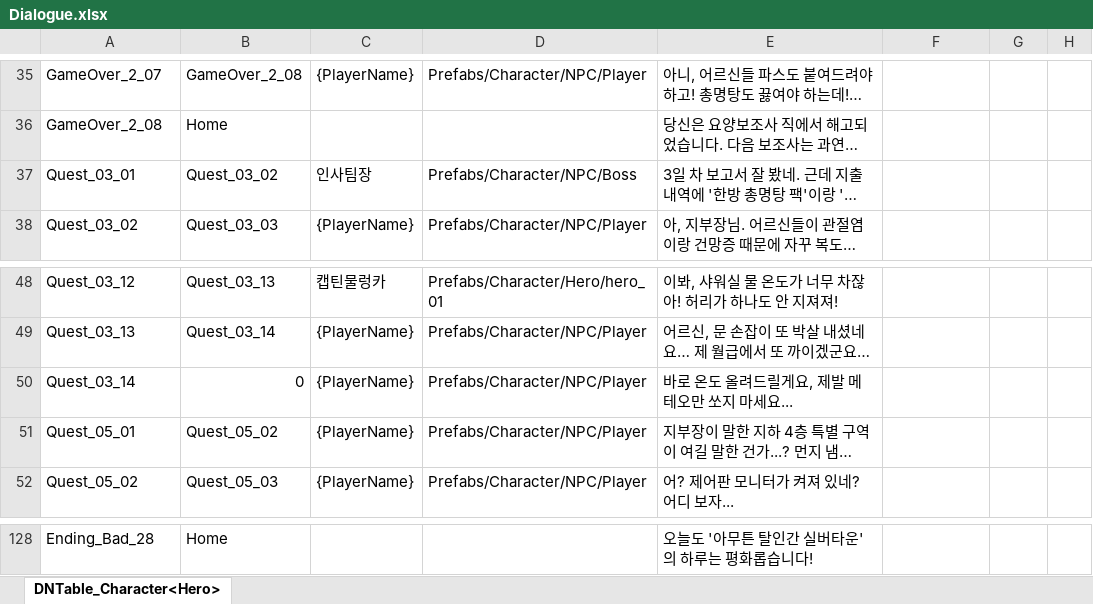
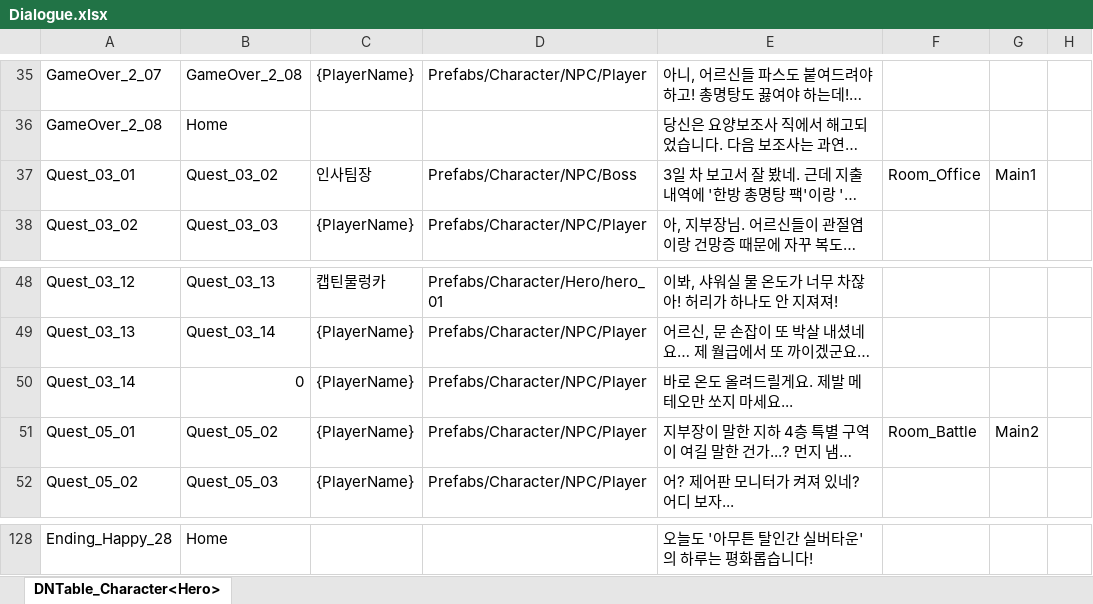
Before and after one commit to OZ-ACE/ACE, an Excel workbook: JsonConverter/ExcelFiles/Dialogue.xlsx, sheet DNTable_Character<Hero>, drawn as a sheet; only a part is shown, gaps mark what is left out; long unchanged cells end in …; values as stored, in another font and other column widths than the file's, no borders; the diff covers the shown part only; the diff names each change by its address in the sheet, - before the commit and + after, or states it on an @@ line.

```diff
--- a/JsonConverter/ExcelFiles/Dialogue.xlsx (sheet DNTable_Character<Hero>)
+++ b/JsonConverter/ExcelFiles/Dialogue.xlsx (sheet DNTable_Character<Hero>)
-F37: (empty)
+F37: Room_Office
-G37: (empty)
+G37: Main1
-E50: 바로 온도 올려드릴게요, 제발 메테오만 쏘지 마세요...
+E50: 바로 온도 올려드릴게요. 제발 메테오만 쏘지 마세요...
-F51: (empty)
+F51: Room_Battle
-G51: (empty)
+G51: Main2
-A128: Ending_Bad_28
+A128: Ending_Happy_28
```
Also changed, not shown: 27 added rows, 27 removed rows and 29 edited cells elsewhere in this sheet, JsonConverter/ExcelFiles/Quest.xlsx, 14 other files.
